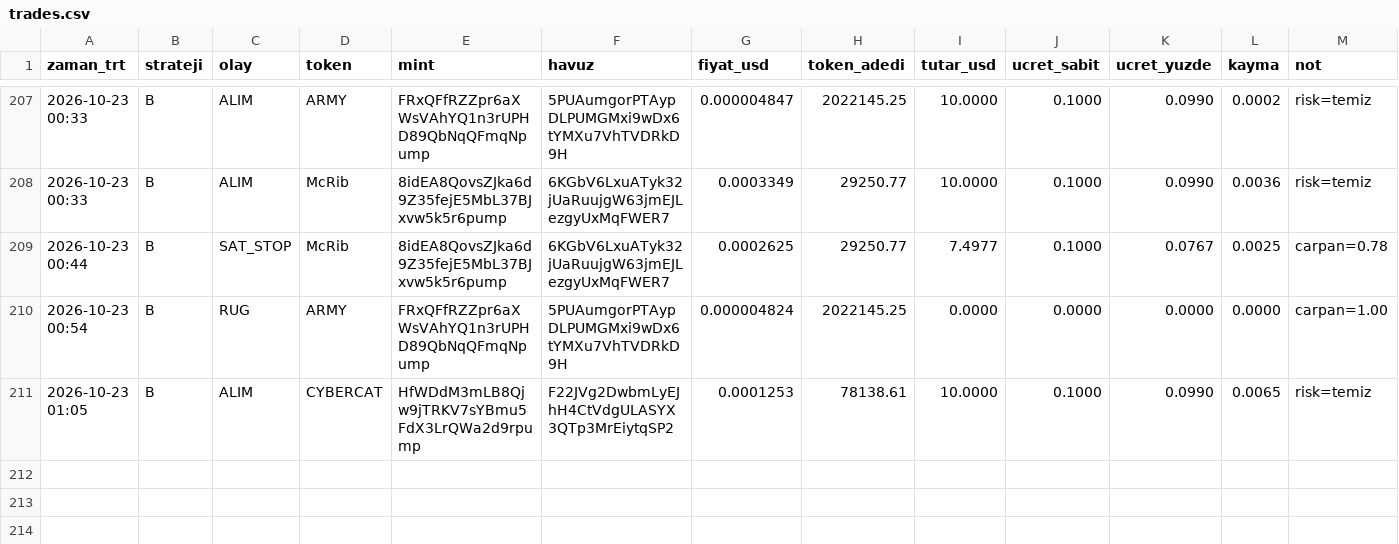
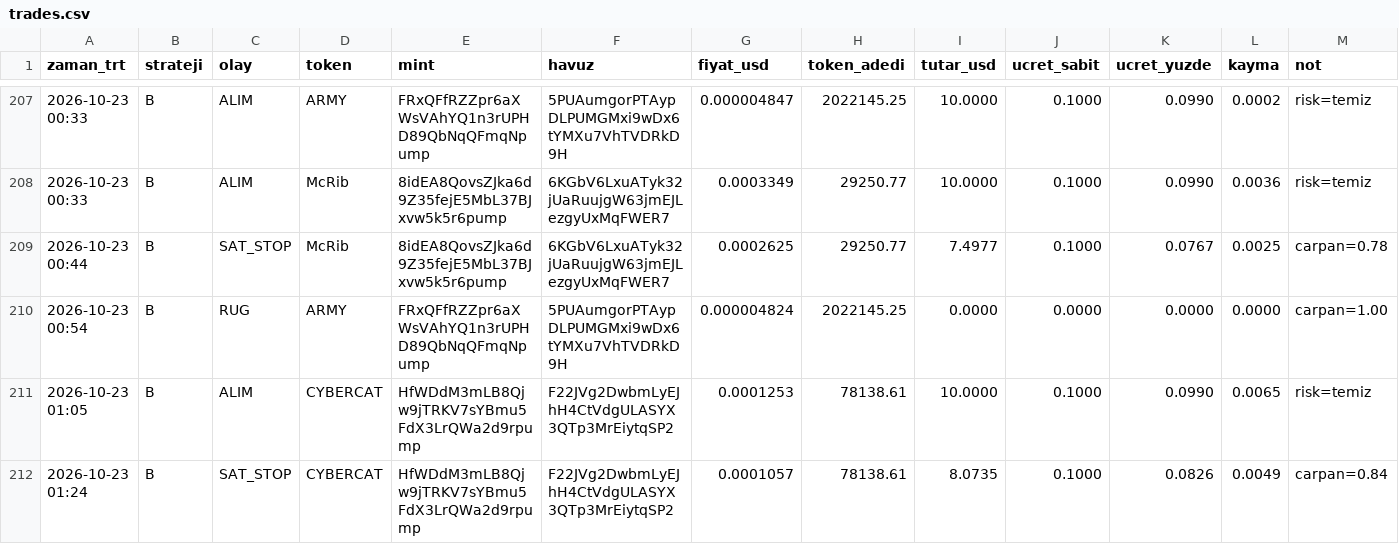
Before and after one commit to FurkanGulerci/memecoin-demo, a CSV file: trades.csv, drawn as a sheet; only a part is shown, gaps mark what is left out.

```diff
--- a/trades.csv
+++ b/trades.csv
@@ -211 +211,2 @@
 2026-10-23 01:05,B,ALIM,CYBERCAT,HfWDdM3mLB8Qjw9jTRKV7sYBmu5FdX3LrQWa2d9rpump,F22JVg2DwbmLyEJhH4CtVdgULASYX3QTp3MrEiytqSP2,0.0001253,78138.61,10.0000,0.1000,0.0990,0.0065,risk=temiz
+2026-10-23 01:24,B,SAT_STOP,CYBERCAT,HfWDdM3mLB8Qjw9jTRKV7sYBmu5FdX3LrQWa2d9rpump,F22JVg2DwbmLyEJhH4CtVdgULASYX3QTp3MrEiytqSP2,0.0001057,78138.61,8.0735,0.1000,0.0826,0.0049,carpan=0.84
```
Also changed, not shown: positions.csv, 1 other file.
